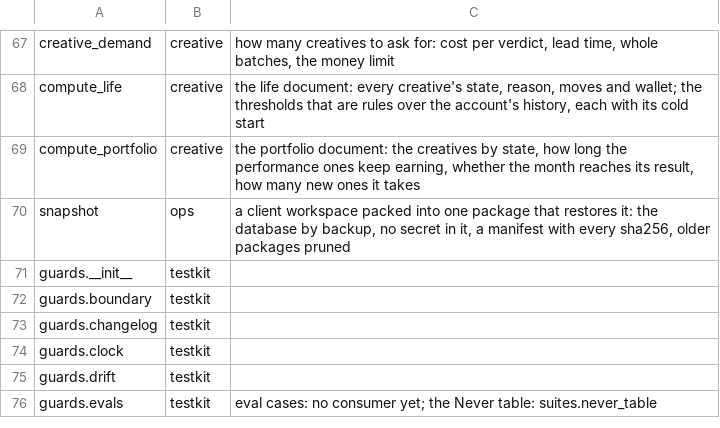
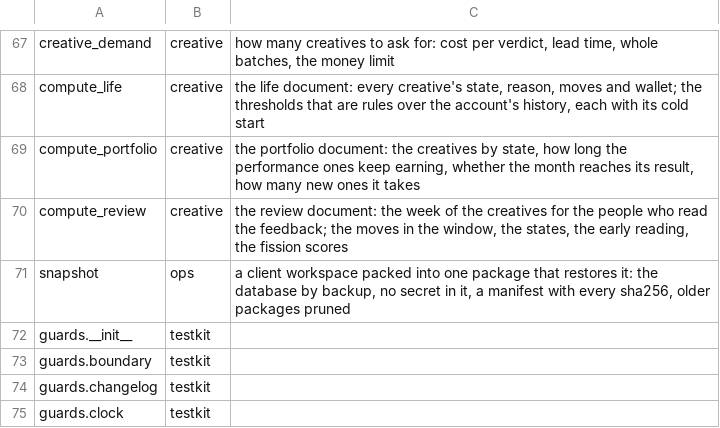
Before and after one commit to thaddeus-builds/skill-pack-playbook, a TSV file: kit/packs.tsv, drawn as a sheet; only a part is shown, gaps mark what is left out; the shorter side is filled out with more unchanged rows; the diff names each change by its address in the sheet, - before the commit and + after, or states it on an @@ line.

```diff
--- a/kit/packs.tsv
+++ b/kit/packs.tsv
+row 70: compute_review | creative | the review document: the week of the creatives for the people who read the feedback; the moves in the window, the states, the early reading, the fission scores
```
Also changed, not shown: 5 other files.
